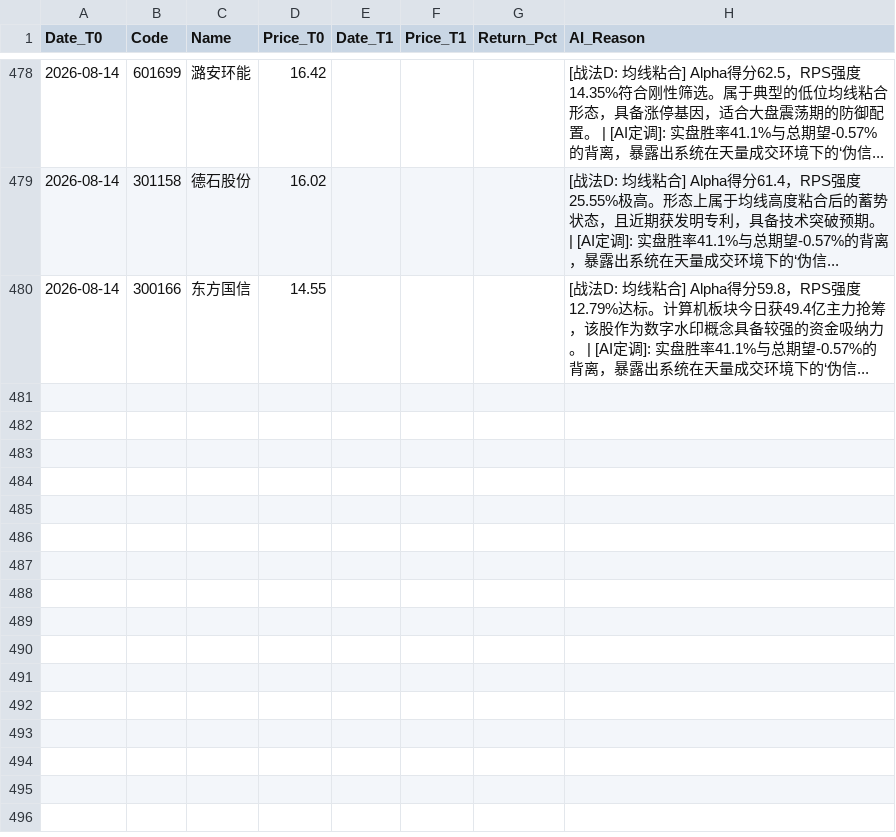
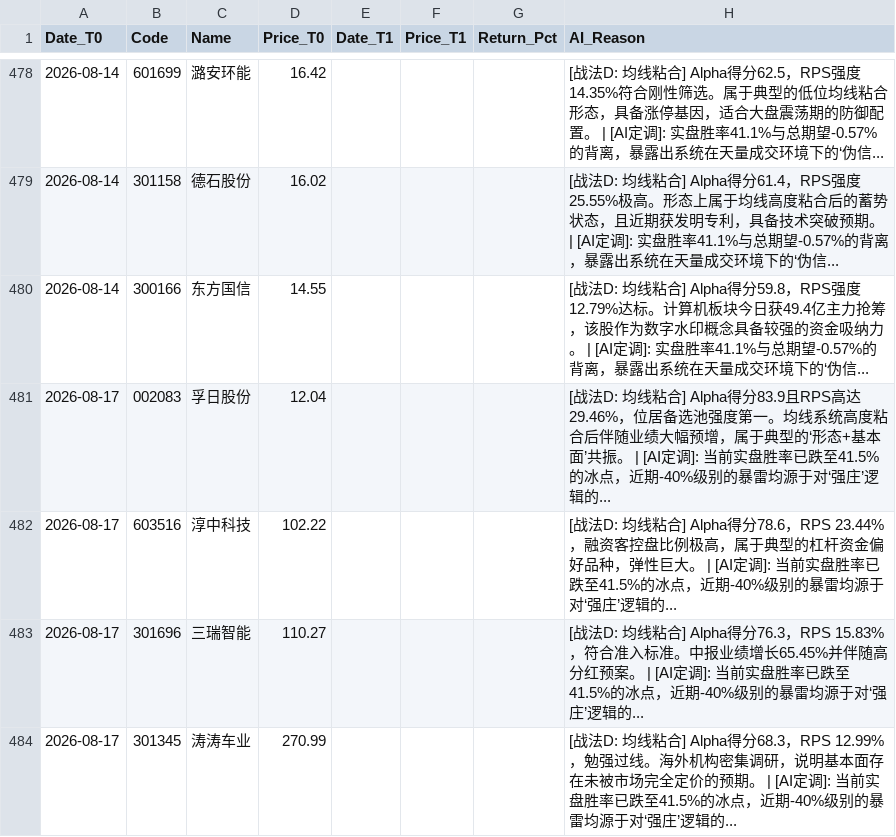
Before and after one commit to yiguangxue-gif/daily_stock_analysis, a CSV file: data/screener_history.csv, drawn as a sheet; only a part is shown, gaps mark what is left out; the diff names each change by its address in the sheet, - before the commit and + after, or states it on an @@ line.

```diff
--- a/data/screener_history.csv
+++ b/data/screener_history.csv
+row 481: 2026-08-17 | 002083 | 孚日股份 | 12.04 |  |  |  | [战法D: 均线粘合] Alpha得分83.9且RPS高达29.46%，位居备选池强度第一。均线系统高度粘合后伴随业绩大幅预增，属于典型的‘形态+基本面’共振。 | [AI定调]: 当前实盘胜率已跌至41.5%的冰点，近期-40%级别的暴雷均源于对‘强庄’逻辑的...
+row 482: 2026-08-17 | 603516 | 淳中科技 | 102.22 |  |  |  | [战法D: 均线粘合] Alpha得分78.6，RPS 23.44%，融资客控盘比例极高，属于典型的杠杆资金偏好品种，弹性巨大。 | [AI定调]: 当前实盘胜率已跌至41.5%的冰点，近期-40%级别的暴雷均源于对‘强庄’逻辑的...
+row 483: 2026-08-17 | 301696 | 三瑞智能 | 110.27 |  |  |  | [战法D: 均线粘合] Alpha得分76.3，RPS 15.83%，符合准入标准。中报业绩增长65.45%并伴随高分红预案。 | [AI定调]: 当前实盘胜率已跌至41.5%的冰点，近期-40%级别的暴雷均源于对‘强庄’逻辑的...
+row 484: 2026-08-17 | 301345 | 涛涛车业 | 270.99 |  |  |  | [战法D: 均线粘合] Alpha得分68.3，RPS 12.99%，勉强过线。海外机构密集调研，说明基本面存在未被市场完全定价的预期。 | [AI定调]: 当前实盘胜率已跌至41.5%的冰点，近期-40%级别的暴雷均源于对‘强庄’逻辑的...
```
